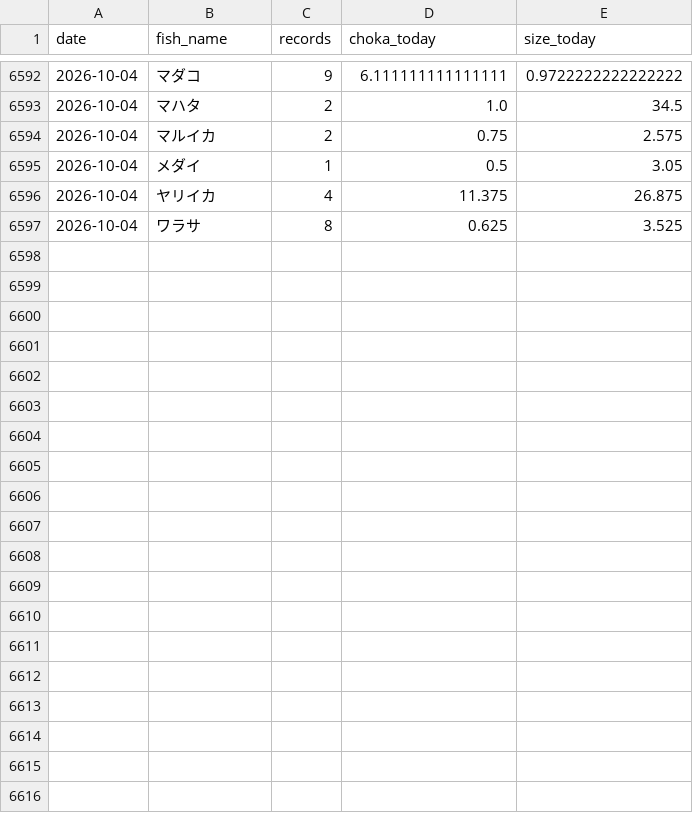
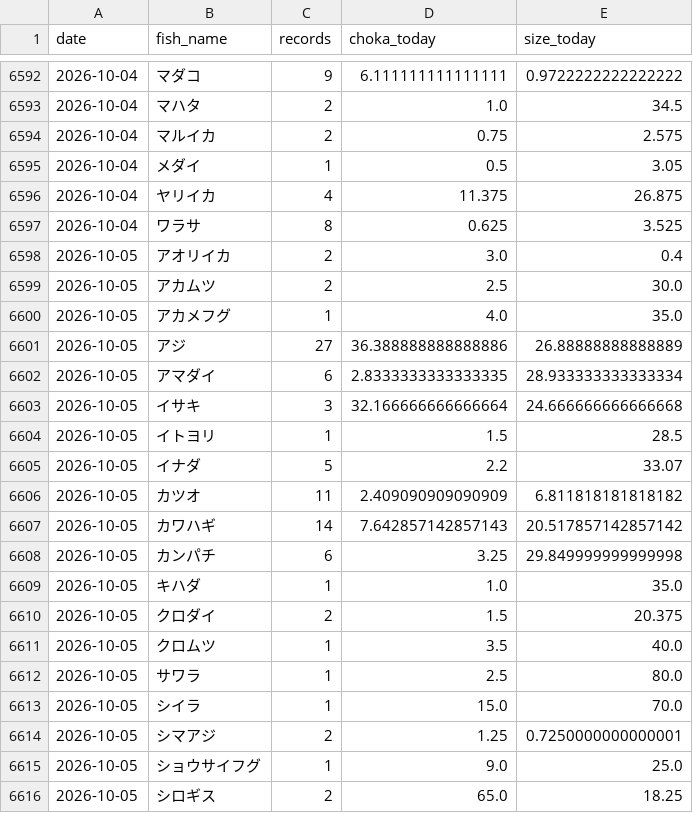
Before and after one commit to haradatakahiro/funaduri-tatiuo-auto, a CSV file: history/daily_metrics.csv, drawn as a sheet; only a part is shown, gaps mark what is left out; the diff covers the shown part only; the diff names each change by its address in the sheet, - before the commit and + after, or states it on an @@ line.

```diff
--- a/history/daily_metrics.csv
+++ b/history/daily_metrics.csv
+row 6598: 2026-10-05 | アオリイカ | 2 | 3.0 | 0.4
+row 6599: 2026-10-05 | アカムツ | 2 | 2.5 | 30.0
+row 6600: 2026-10-05 | アカメフグ | 1 | 4.0 | 35.0
+row 6601: 2026-10-05 | アジ | 27 | 36.388888888888886 | 26.88888888888889
+row 6602: 2026-10-05 | アマダイ | 6 | 2.8333333333333335 | 28.933333333333334
+row 6603: 2026-10-05 | イサキ | 3 | 32.166666666666664 | 24.666666666666668
+row 6604: 2026-10-05 | イトヨリ | 1 | 1.5 | 28.5
+row 6605: 2026-10-05 | イナダ | 5 | 2.2 | 33.07
+row 6606: 2026-10-05 | カツオ | 11 | 2.409090909090909 | 6.811818181818182
+row 6607: 2026-10-05 | カワハギ | 14 | 7.642857142857143 | 20.517857142857142
+row 6608: 2026-10-05 | カンパチ | 6 | 3.25 | 29.849999999999998
+row 6609: 2026-10-05 | キハダ | 1 | 1.0 | 35.0
+row 6610: 2026-10-05 | クロダイ | 2 | 1.5 | 20.375
+row 6611: 2026-10-05 | クロムツ | 1 | 3.5 | 40.0
+row 6612: 2026-10-05 | サワラ | 1 | 2.5 | 80.0
+row 6613: 2026-10-05 | シイラ | 1 | 15.0 | 70.0
+row 6614: 2026-10-05 | シマアジ | 2 | 1.25 | 0.7250000000000001
+row 6615: 2026-10-05 | ショウサイフグ | 1 | 9.0 | 25.0
+row 6616: 2026-10-05 | シロギス | 2 | 65.0 | 18.25
```
Also changed, not shown: 9 added rows and 3 edited cells elsewhere in this file, 1 other file.
